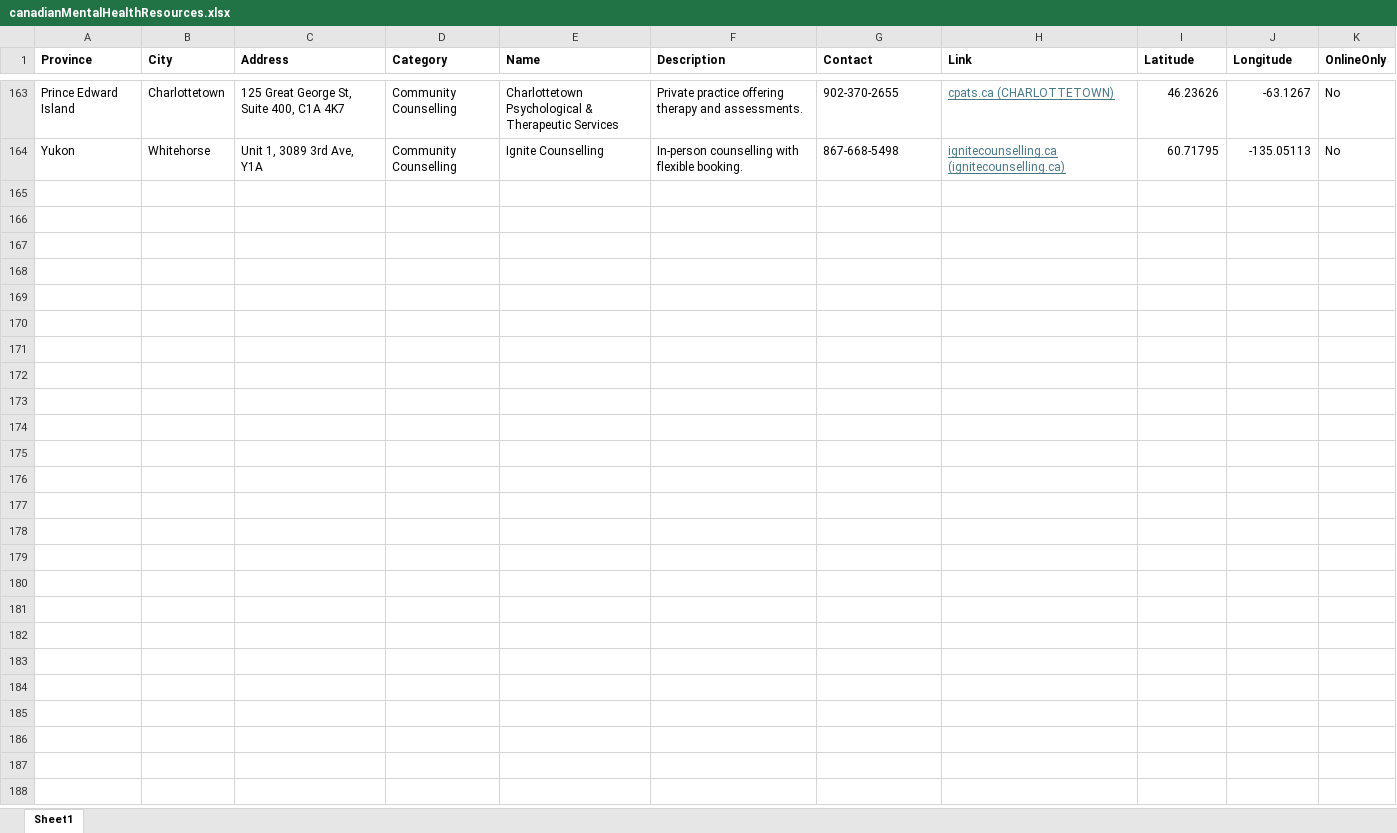
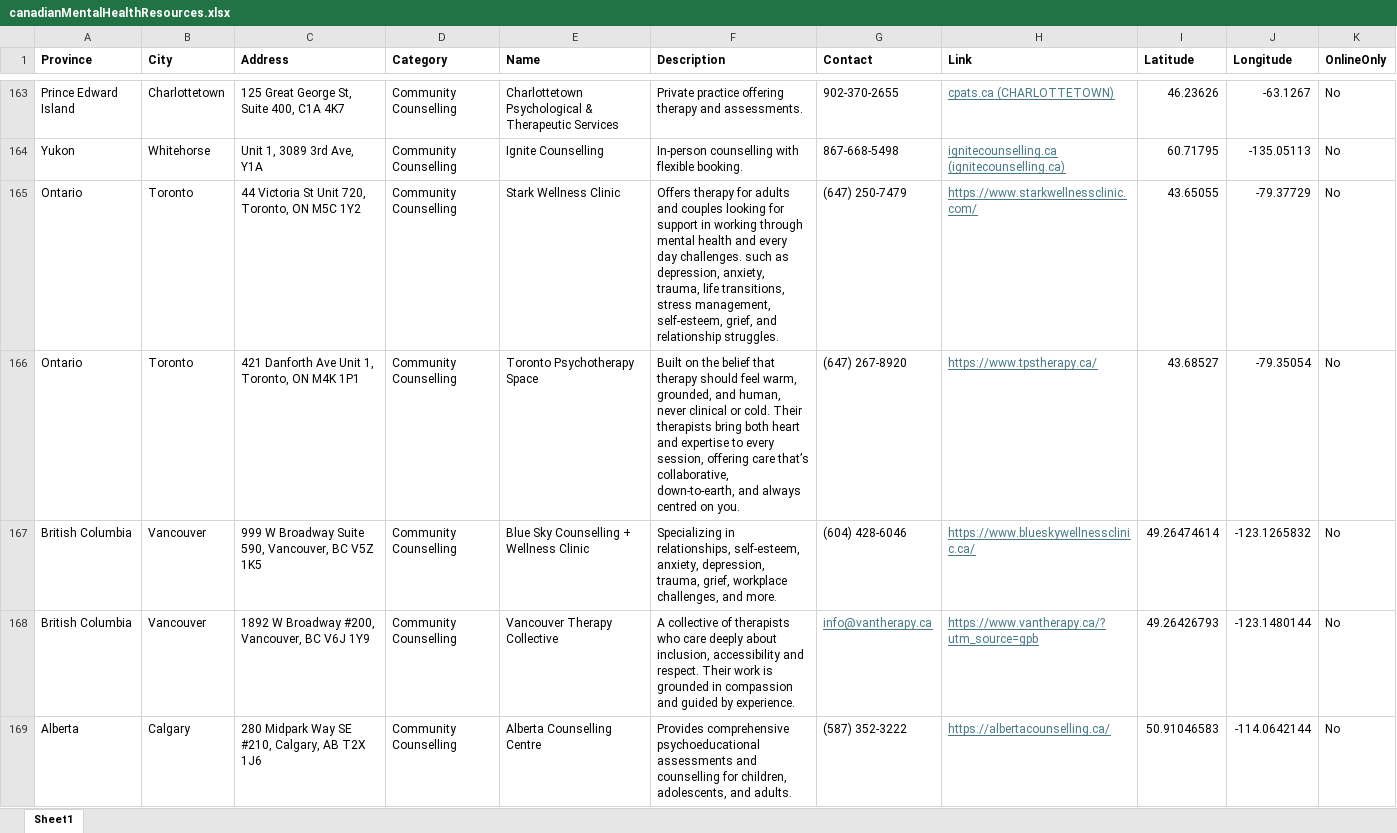
Before and after one commit to MindlyApp1/seedle, an Excel workbook: assets/canadianMentalHealthResources.xlsx, sheet Sheet1, drawn as a sheet; only a part is shown, gaps mark what is left out; values as stored, in another font and other column widths than the file's, no borders; the diff covers the shown part only; the diff names each change by its address in the sheet, - before the commit and + after, or states it on an @@ line.

Commit message:
changes

```diff
--- a/assets/canadianMentalHealthResources.xlsx (sheet Sheet1)
+++ b/assets/canadianMentalHealthResources.xlsx (sheet Sheet1)
+row 165: Ontario | Toronto | 44 Victoria St Unit 720, Toronto, ON M5C 1Y2 | Community Counselling | Stark Wellness Clinic | Offers therapy for adults and couples looking for support in working through mental health and every day challenges. such as depression, anxiety, trauma, life transitions, stress management, self-esteem, grief, and relationship struggles. | (647) 250-7479 | https://www.starkwellnessclinic.com/ | 43.65055 | -79.37729 | No
+row 166: Ontario | Toronto | 421 Danforth Ave Unit 1, Toronto, ON M4K 1P1 | Community Counselling | Toronto Psychotherapy Space | Built on the belief that therapy should feel warm, grounded, and human, never clinical or cold. Their therapists bring both heart and expertise to every session, offering care that’s collaborative, down-to-earth, and always centred on you. | (647) 267-8920 | https://www.tpstherapy.ca/ | 43.68527 | -79.35054 | No
+row 167: British Columbia | Vancouver | 999 W Broadway Suite 590, Vancouver, BC V5Z 1K5 | Community Counselling | Blue Sky Counselling + Wellness Clinic | Specializing in relationships, self-esteem, anxiety, depression, trauma, grief, workplace challenges, and more. | (604) 428-6046 | https://www.blueskywellnessclinic.ca/ | 49.26474614 | -123.1265832 | No
+row 168: British Columbia | Vancouver | 1892 W Broadway #200, Vancouver, BC V6J 1Y9 | Community Counselling | Vancouver Therapy Collective | A collective of therapists who care deeply about inclusion, accessibility and respect. Their work is grounded in compassion and guided by experience. | info@vantherapy.ca | https://www.vantherapy.ca/?utm_source=gpb | 49.26426793 | -123.1480144 | No
+row 169: Alberta | Calgary | 280 Midpark Way SE #210, Calgary, AB T2X 1J6 | Community Counselling | Alberta Counselling Centre | Provides comprehensive psychoeducational assessments and counselling for children, adolescents, and adults. | (587) 352-3222 | https://albertacounselling.ca/ | 50.91046583 | -114.0642144 | No
```
Also changed, not shown: 15 added rows elsewhere in this sheet.
